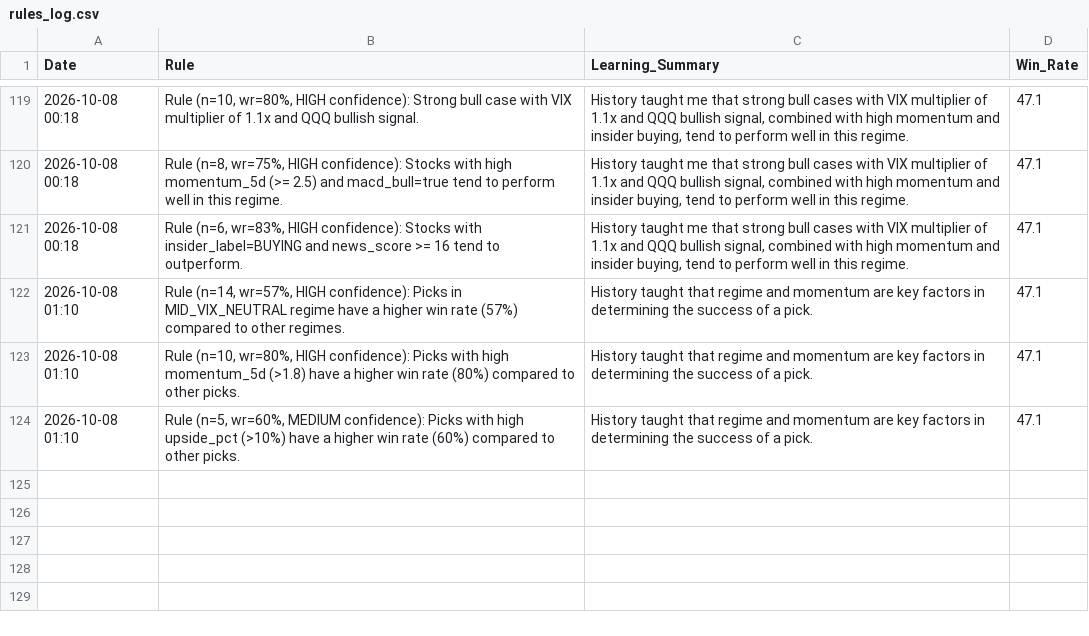
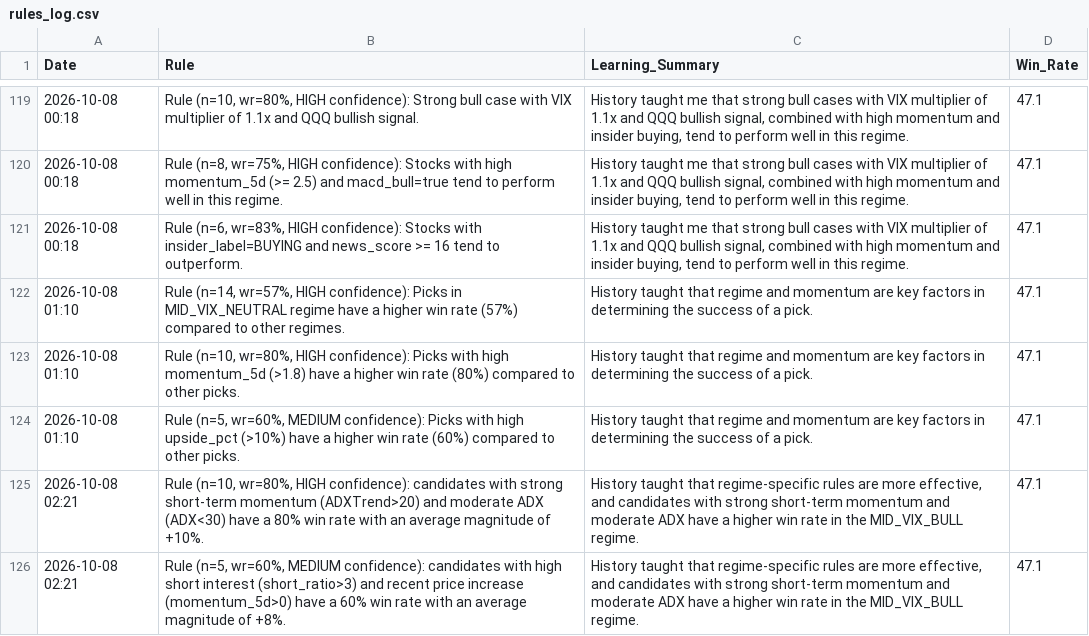
Before and after one commit to Vishvesh-Trivedi/LLM-Portfolio-Manager, a CSV file: StockScreener/rules_log.csv, drawn as a sheet; only a part is shown, gaps mark what is left out; the diff names each change by its address in the sheet, - before the commit and + after, or states it on an @@ line.

```diff
--- a/StockScreener/rules_log.csv
+++ b/StockScreener/rules_log.csv
+row 125: 2026-10-08 02:21 | Rule (n=10, wr=80%, HIGH confidence): candidates with strong short-term momentum (ADXTrend>20) and moderate ADX (ADX<30) have a 80% win rate with an average magnitude of +10%. | History taught that regime-specific rules are more effective, and candidates with strong short-term momentum and moderate ADX have a higher win rate in the MID_VIX_BULL regime. | 47.1
+row 126: 2026-10-08 02:21 | Rule (n=5, wr=60%, MEDIUM confidence): candidates with high short interest (short_ratio>3) and recent price increase (momentum_5d>0) have a 60% win rate with an average magnitude of +8%. | History taught that regime-specific rules are more effective, and candidates with strong short-term momentum and moderate ADX have a higher win rate in the MID_VIX_BULL regime. | 47.1
```
Also changed, not shown: StockScreener/stock_picks.csv, StockScreener/watch_list.csv, 5 other files.
